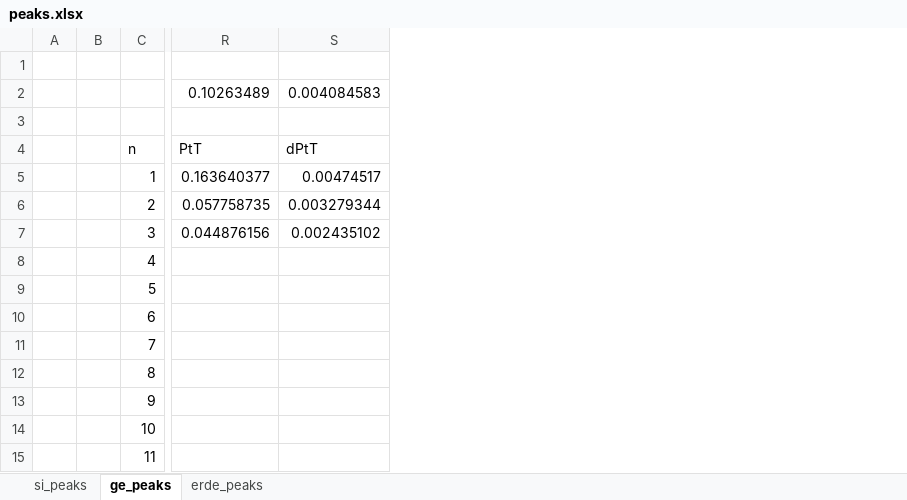
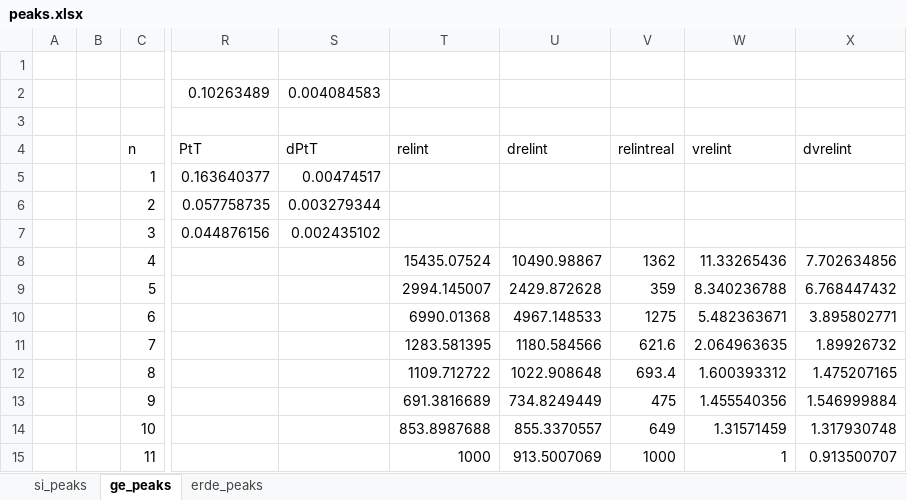
Before and after one commit to frhuebner/Praktikum4, an Excel workbook: 521/data/peaks.xlsx, sheet ge_peaks, drawn as a sheet; only a part is shown, gaps mark what is left out; values as stored, in another font and other column widths than the file's, no borders; charts and pictures not drawn; the diff names each change by its address in the sheet, - before the commit and + after, or states it on an @@ line.

```diff
--- a/521/data/peaks.xlsx (sheet ge_peaks)
+++ b/521/data/peaks.xlsx (sheet ge_peaks)
+column T (relint), rows 8-15: 15435.07524 | 2994.145007 | 6990.01368 | 1283.581395 | 1109.712722 | 691.3816689 | 853.8987688 | 1000
+column U (drelint), rows 8-15: 10490.98867 | 2429.872628 | 4967.148533 | 1180.584566 | 1022.908648 | 734.8249449 | 855.3370557 | 913.5007069
+column V (relintreal), rows 8-15: 1362 | 359 | 1275 | 621.6 | 693.4 | 475 | 649 | 1000
+column W (vrelint), rows 8-15: 11.33265436 | 8.340236788 | 5.482363671 | 2.064963635 | 1.600393312 | 1.455540356 | 1.31571459 | 1
+column X (dvrelint), rows 8-15: 7.702634856 | 6.768447432 | 3.895802771 | 1.89926732 | 1.475207165 | 1.546999884 | 1.317930748 | 0.913500707
```
Also changed, not shown: sheet erde_peaks, formulas that keep their value, charts or pictures, 521/data/temp.xlsx, 11 other files.
